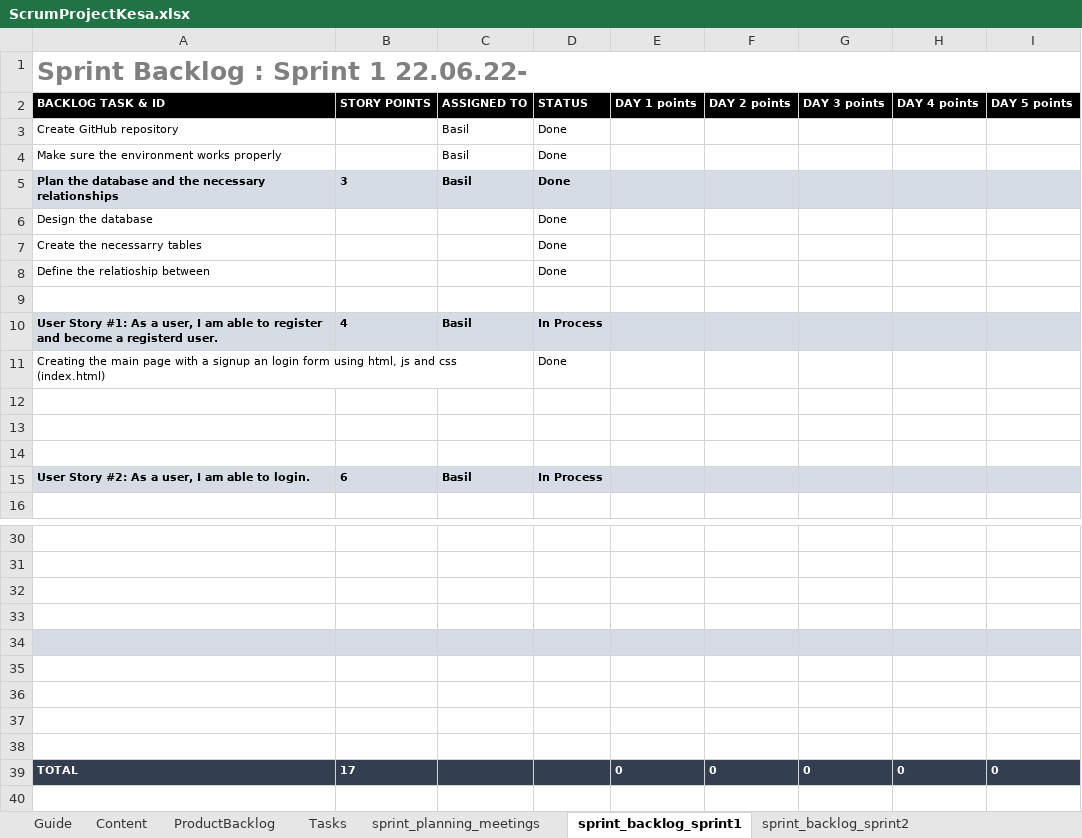
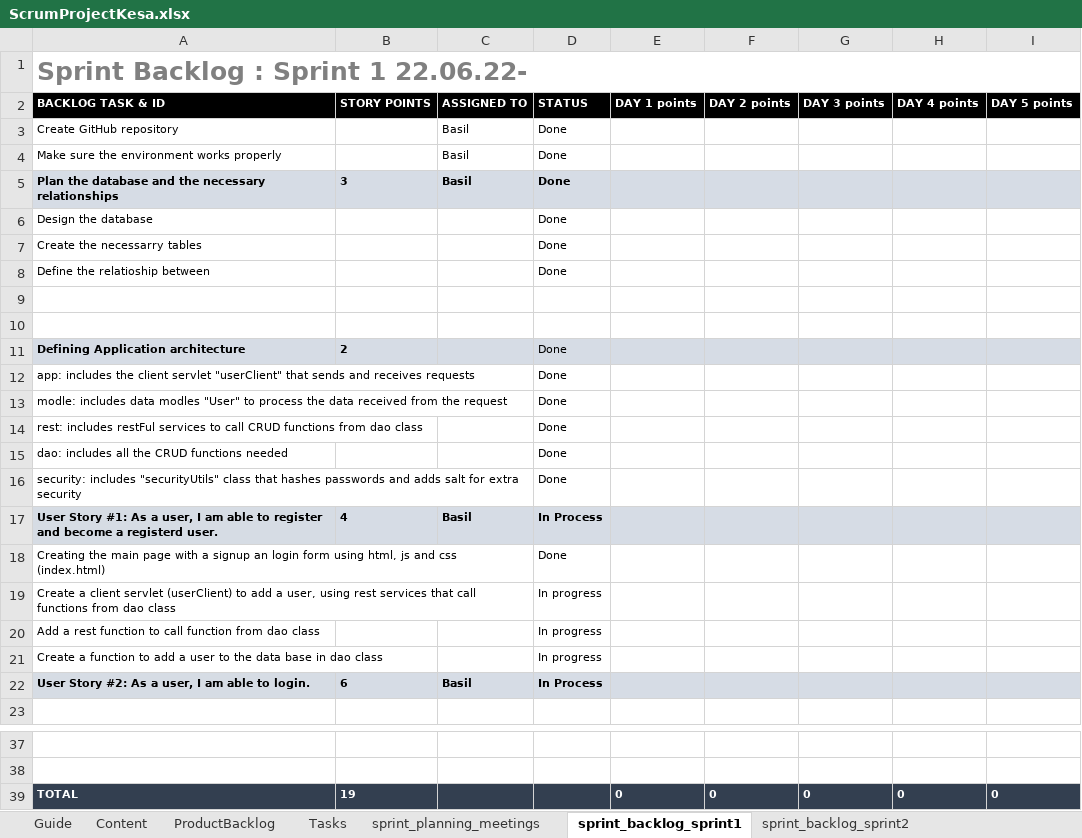
Before and after one commit to BasilOmsha/ProjectKesa, an Excel workbook: ScrumProjectKesa.xlsx, sheet sprint_backlog_sprint1, drawn as a sheet; only a part is shown, gaps mark what is left out; values as stored, in another font and other column widths than the file's, no borders; removed rows and columns are numbered as before the commit, all else as after; the diff names each change by its address in the sheet, - before the commit and + after, or states it on an @@ line.

Commit message:
scrum file updated

```diff
--- a/ScrumProjectKesa.xlsx (sheet sprint_backlog_sprint1)
+++ b/ScrumProjectKesa.xlsx (sheet sprint_backlog_sprint1)
+row 10: (empty)
+row 11: Defining Application architecture | 2 |  | Done
+row 12: app: includes the client servlet "userClient" that sends and receives requests |  |  | Done
+row 13: modle: includes data modles "User" to process the data received from the request |  |  | Done
+row 14: rest: includes restFul services to call CRUD functions from dao class |  |  | Done
+row 15: dao: includes all the CRUD functions needed |  |  | Done
+row 16: security: includes "securityUtils" class that hashes passwords and adds salt for extra security |  |  | Done
-row 19: (empty)
+row 19: Create a client servlet (userClient) to add a user, using rest services that call functions from dao class |  |  | In progress
-row 20: (empty)
+row 20: Add a rest function to call function from dao class |  |  | In progress
-row 21: (empty)
+row 21: Create a function to add a user to the data base in dao class |  |  | In progress
-row 32: (empty)
-row 33: (empty)
-row 34: (empty)
-row 35: (empty)
-row 36: (empty)
-row 37: (empty)
-row 38: (empty)
-B39 (STORY POINTS): 17
+B39 (STORY POINTS): 19
```
